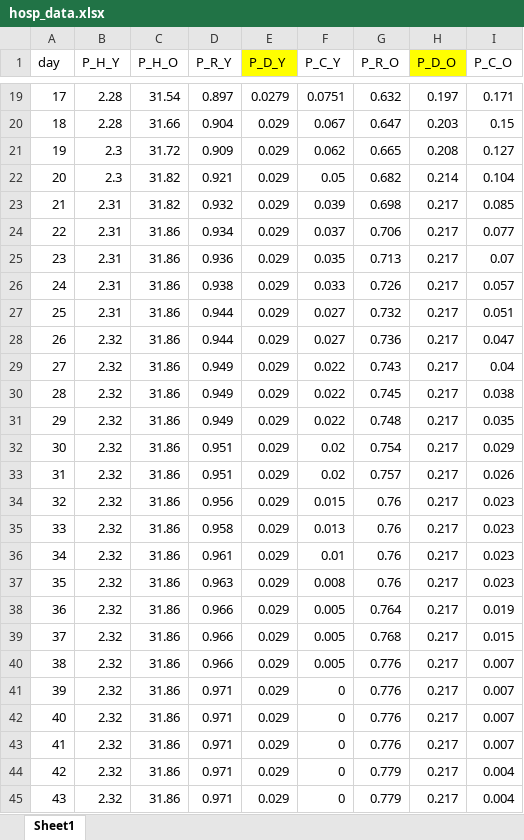
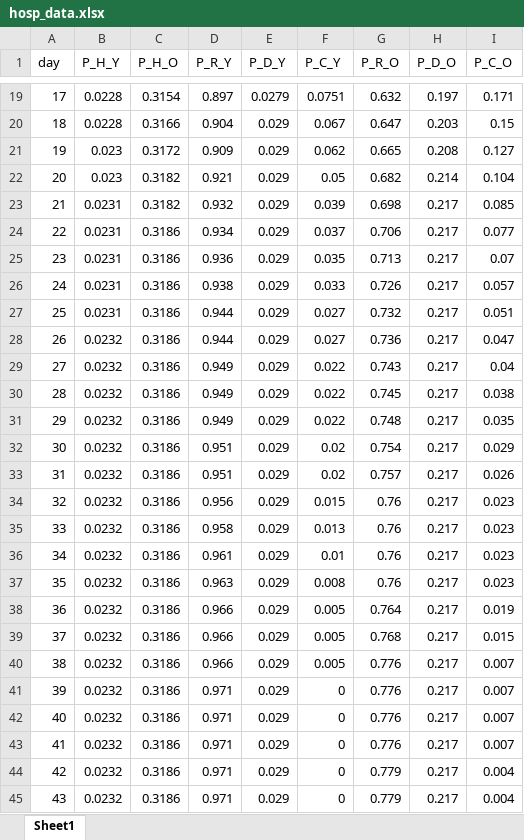
Before and after one commit to zuzancek/corona, an Excel workbook: SEIR_2_wave/data/calibration/hosp_data.xlsx, sheet Sheet1, drawn as a sheet; only a part is shown, gaps mark what is left out; values as stored, in another font and other column widths than the file's, no borders; charts and pictures not drawn; the diff covers the shown part only; the diff names each change by its address in the sheet, - before the commit and + after, or states it on an @@ line.

```diff
--- a/SEIR_2_wave/data/calibration/hosp_data.xlsx (sheet Sheet1)
+++ b/SEIR_2_wave/data/calibration/hosp_data.xlsx (sheet Sheet1)
-E1 fill: #FFFF00
+E1 fill: none
-H1 fill: #FFFF00
+H1 fill: none
-B19:B20 (P_H_Y): 2.28
+B19:B20 (P_H_Y): 0.0228
-C19 (P_H_O): 31.54
+C19 (P_H_O): 0.3154
-C20 (P_H_O): 31.66
+C20 (P_H_O): 0.3166
-B21:B22 (P_H_Y): 2.3
+B21:B22 (P_H_Y): 0.023
-C21 (P_H_O): 31.72
+C21 (P_H_O): 0.3172
-C22:C23 (P_H_O): 31.82
+C22:C23 (P_H_O): 0.3182
-B23:B27 (P_H_Y): 2.31
+B23:B27 (P_H_Y): 0.0231
-C24:C45 (P_H_O): 31.86
+C24:C45 (P_H_O): 0.3186
-B28:B45 (P_H_Y): 2.32
+B28:B45 (P_H_Y): 0.0232
```
Also changed, not shown: 48 edited cells elsewhere in this sheet, charts or pictures, 3 other files.
